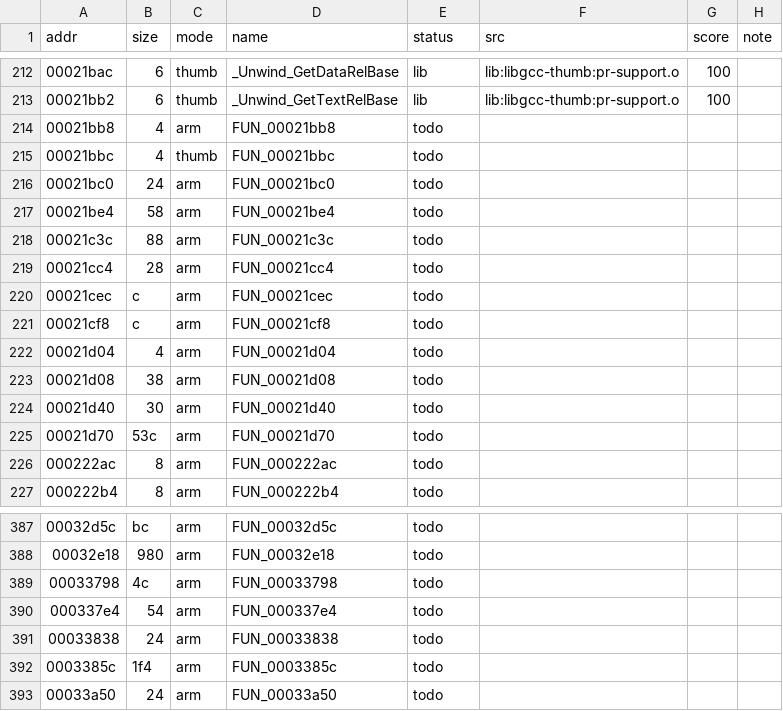
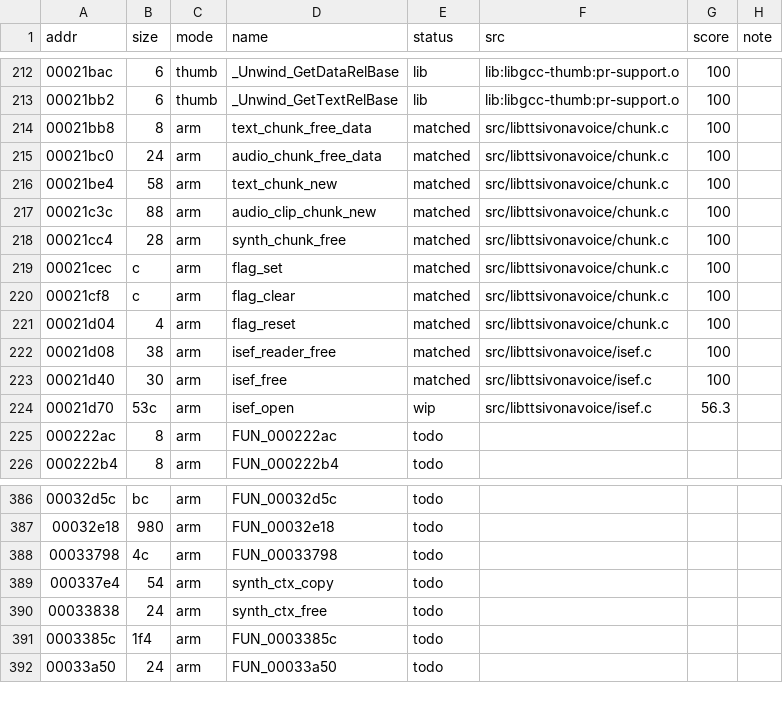
Before and after one commit to sweetbbak/open-ivona, a TSV file: symbols/libttsivonavoice.funcs.tsv, drawn as a sheet; only a part is shown, gaps mark what is left out.

```diff
--- a/symbols/libttsivonavoice.funcs.tsv
+++ b/symbols/libttsivonavoice.funcs.tsv
@@ -213,14 +213,13 @@ addr	size	mode	name	status	src	score	note
 00021bb2	6	thumb	_Unwind_GetTextRelBase	lib	lib:libgcc-thumb:pr-support.o	100	
-00021bb8	4	arm	FUN_00021bb8	todo			
-00021bbc	4	thumb	FUN_00021bbc	todo			
-00021bc0	24	arm	FUN_00021bc0	todo			
-00021be4	58	arm	FUN_00021be4	todo			
-00021c3c	88	arm	FUN_00021c3c	todo			
-00021cc4	28	arm	FUN_00021cc4	todo			
-00021cec	c	arm	FUN_00021cec	todo			
-00021cf8	c	arm	FUN_00021cf8	todo			
-00021d04	4	arm	FUN_00021d04	todo			
-00021d08	38	arm	FUN_00021d08	todo			
-00021d40	30	arm	FUN_00021d40	todo			
-00021d70	53c	arm	FUN_00021d70	todo			
+00021bb8	8	arm	text_chunk_free_data	matched	src/libttsivonavoice/chunk.c	100	
+00021bc0	24	arm	audio_chunk_free_data	matched	src/libttsivonavoice/chunk.c	100	
+00021be4	58	arm	text_chunk_new	matched	src/libttsivonavoice/chunk.c	100	
+00021c3c	88	arm	audio_clip_chunk_new	matched	src/libttsivonavoice/chunk.c	100	
+00021cc4	28	arm	synth_chunk_free	matched	src/libttsivonavoice/chunk.c	100	
+00021cec	c	arm	flag_set	matched	src/libttsivonavoice/chunk.c	100	
+00021cf8	c	arm	flag_clear	matched	src/libttsivonavoice/chunk.c	100	
+00021d04	4	arm	flag_reset	matched	src/libttsivonavoice/chunk.c	100	
+00021d08	38	arm	isef_reader_free	matched	src/libttsivonavoice/isef.c	100	
+00021d40	30	arm	isef_free	matched	src/libttsivonavoice/isef.c	100	
+00021d70	53c	arm	isef_open	wip	src/libttsivonavoice/isef.c	56.3	
 000222ac	8	arm	FUN_000222ac	todo			
@@ -389,4 +388,4 @@ addr	size	mode	name	status	src	score	note
 00033798	4c	arm	FUN_00033798	todo			
-000337e4	54	arm	FUN_000337e4	todo			
-00033838	24	arm	FUN_00033838	todo			
+000337e4	54	arm	synth_ctx_copy	todo			
+00033838	24	arm	synth_ctx_free	todo			
 0003385c	1f4	arm	FUN_0003385c	todo			
```
Also changed, not shown: 4 other files.
